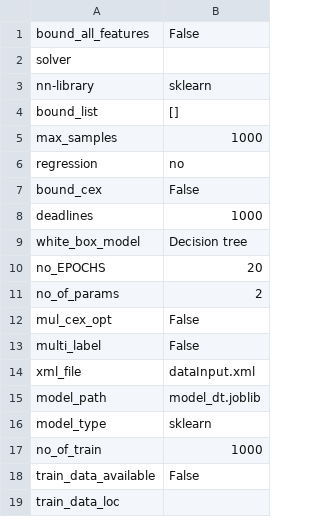
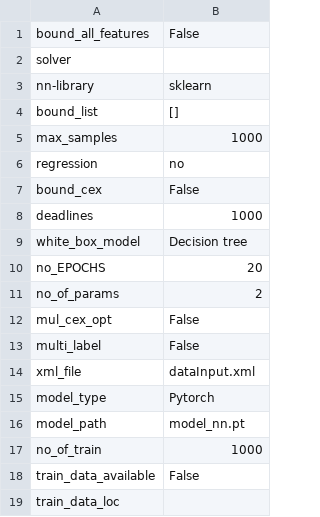
Before and after one commit to Tuttusa/MLCHECKV2, a CSV file: param_dict.csv, drawn as a sheet.

```diff
--- a/param_dict.csv
+++ b/param_dict.csv
@@ -14,4 +14,4 @@ multi_label,False
 xml_file,dataInput.xml
-model_path,model_dt.joblib
-model_type,sklearn
+model_type,Pytorch
+model_path,model_nn.pt
 no_of_train,1000
```
Also changed, not shown: 10 other files.
